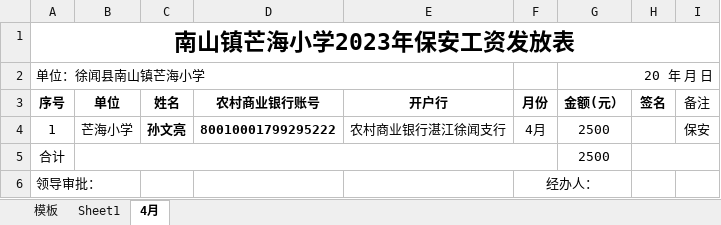
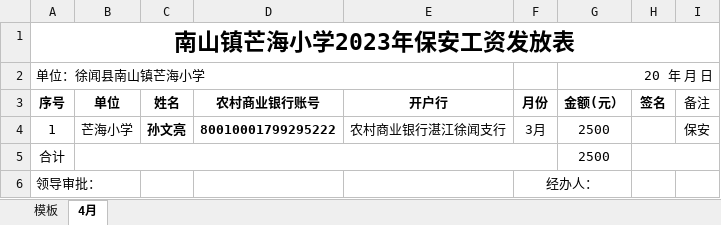
Before and after one commit to 2663481911/counts, an Excel workbook: 工资发放表/工资表 - 芒海小学.xlsx, sheet 4月, drawn as a sheet; values as stored, in another font and other column widths than the file's, no borders; the diff names each change by its address in the sheet, - before the commit and + after, or states it on an @@ line.

```diff
--- a/工资发放表/工资表 - 芒海小学.xlsx (sheet 4月)
+++ b/工资发放表/工资表 - 芒海小学.xlsx (sheet 4月)
-sheet tab: Sheet1
-F4 (月份): 4月
+F4 (月份): 3月
```
Also changed, not shown: 2023年上半年/2023年上半年记账本.xlsx, 15 other files.
